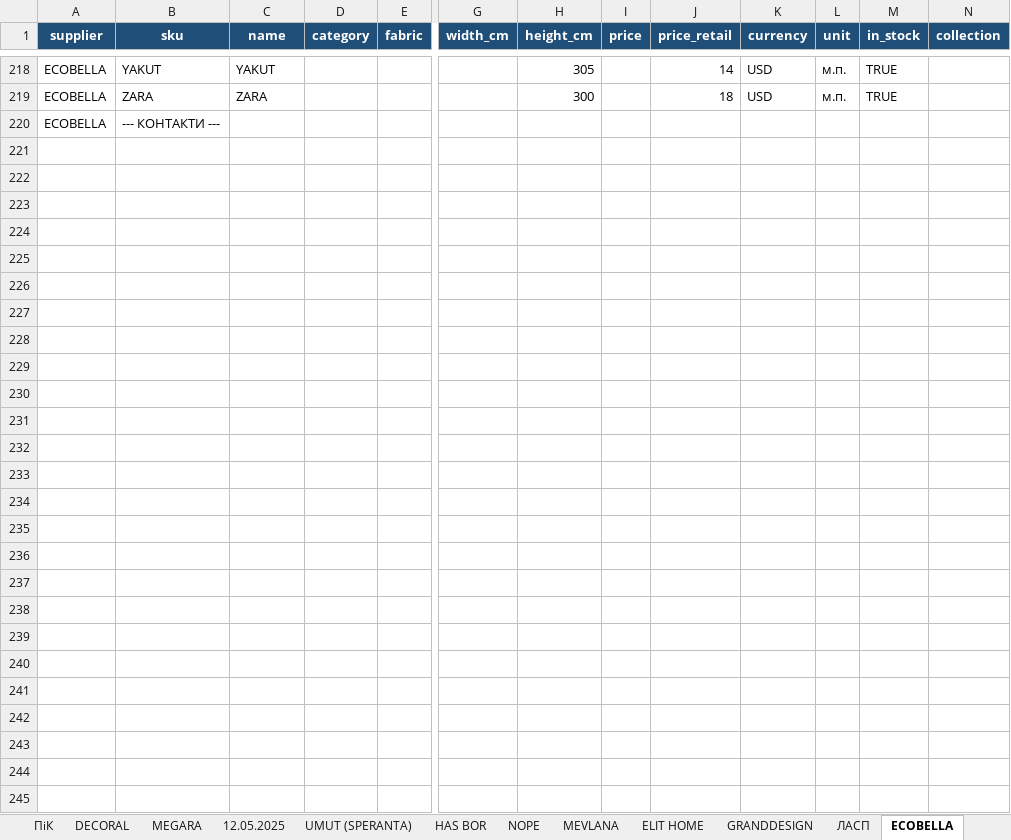
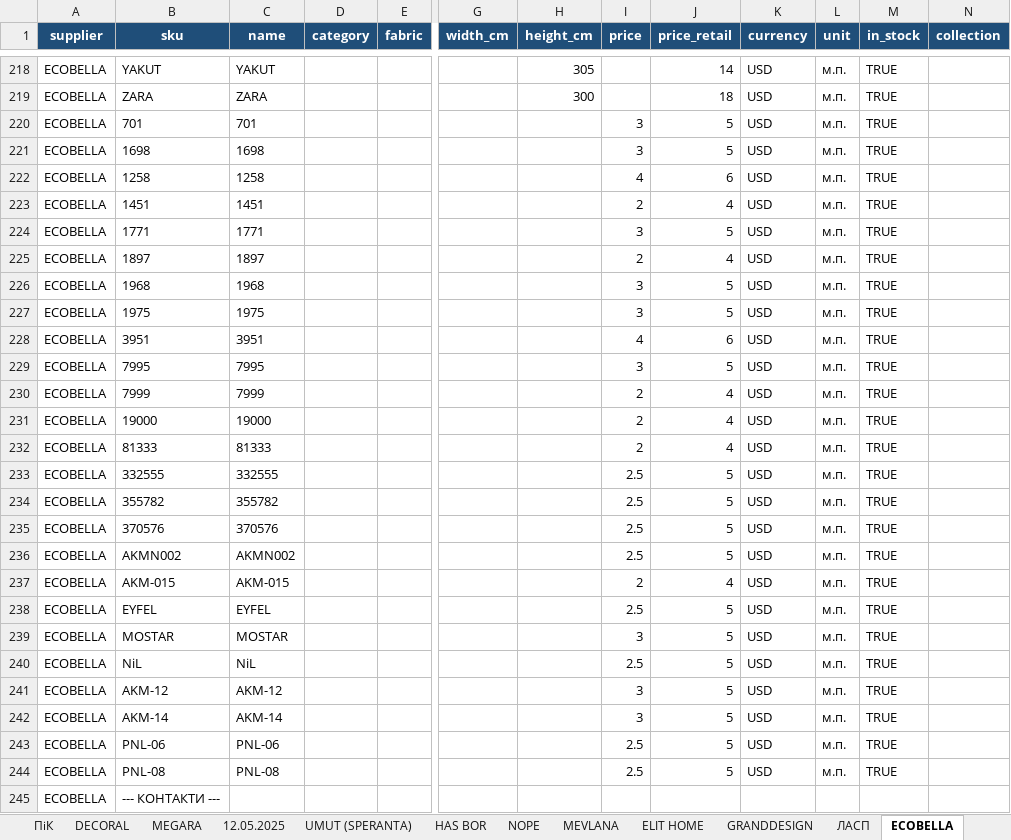
Before and after one commit to lavanda30/TG_BOT_OlgaNeminushcha, an Excel workbook: all_products.xlsx, sheet ECOBELLA, drawn as a sheet; only a part is shown, gaps mark what is left out; values as stored, in another font and other column widths than the file's, no borders; rows hold the shown columns only; the diff names each change by its address in the sheet, - before the commit and + after, or states it on an @@ line.

Commit message:
Add files via upload

```diff
--- a/all_products.xlsx (sheet ECOBELLA)
+++ b/all_products.xlsx (sheet ECOBELLA)
+row 220: ECOBELLA | 701 | 701 |  |  |  |  | 3 | 5 | USD | м.п. | TRUE
+row 221: ECOBELLA | 1698 | 1698 |  |  |  |  | 3 | 5 | USD | м.п. | TRUE
+row 222: ECOBELLA | 1258 | 1258 |  |  |  |  | 4 | 6 | USD | м.п. | TRUE
+row 223: ECOBELLA | 1451 | 1451 |  |  |  |  | 2 | 4 | USD | м.п. | TRUE
+row 224: ECOBELLA | 1771 | 1771 |  |  |  |  | 3 | 5 | USD | м.п. | TRUE
+row 225: ECOBELLA | 1897 | 1897 |  |  |  |  | 2 | 4 | USD | м.п. | TRUE
+row 226: ECOBELLA | 1968 | 1968 |  |  |  |  | 3 | 5 | USD | м.п. | TRUE
+row 227: ECOBELLA | 1975 | 1975 |  |  |  |  | 3 | 5 | USD | м.п. | TRUE
+row 228: ECOBELLA | 3951 | 3951 |  |  |  |  | 4 | 6 | USD | м.п. | TRUE
+row 229: ECOBELLA | 7995 | 7995 |  |  |  |  | 3 | 5 | USD | м.п. | TRUE
+row 230: ECOBELLA | 7999 | 7999 |  |  |  |  | 2 | 4 | USD | м.п. | TRUE
+row 231: ECOBELLA | 19000 | 19000 |  |  |  |  | 2 | 4 | USD | м.п. | TRUE
+row 232: ECOBELLA | 81333 | 81333 |  |  |  |  | 2 | 4 | USD | м.п. | TRUE
+row 233: ECOBELLA | 332555 | 332555 |  |  |  |  | 2.5 | 5 | USD | м.п. | TRUE
+row 234: ECOBELLA | 355782 | 355782 |  |  |  |  | 2.5 | 5 | USD | м.п. | TRUE
+row 235: ECOBELLA | 370576 | 370576 |  |  |  |  | 2.5 | 5 | USD | м.п. | TRUE
+row 236: ECOBELLA | AKMN002 | AKMN002 |  |  |  |  | 2.5 | 5 | USD | м.п. | TRUE
+row 237: ECOBELLA | AKM-015 | AKM-015 |  |  |  |  | 2 | 4 | USD | м.п. | TRUE
+row 238: ECOBELLA | EYFEL | EYFEL |  |  |  |  | 2.5 | 5 | USD | м.п. | TRUE
+row 239: ECOBELLA | MOSTAR | MOSTAR |  |  |  |  | 3 | 5 | USD | м.п. | TRUE
+row 240: ECOBELLA | NiL | NiL |  |  |  |  | 2.5 | 5 | USD | м.п. | TRUE
+row 241: ECOBELLA | AKM-12 | AKM-12 |  |  |  |  | 3 | 5 | USD | м.п. | TRUE
+row 242: ECOBELLA | AKM-14 | AKM-14 |  |  |  |  | 3 | 5 | USD | м.п. | TRUE
+row 243: ECOBELLA | PNL-06 | PNL-06 |  |  |  |  | 2.5 | 5 | USD | м.п. | TRUE
+row 244: ECOBELLA | PNL-08 | PNL-08 |  |  |  |  | 2.5 | 5 | USD | м.п. | TRUE
```
Also changed, not shown: sheet SAVAHOME.
